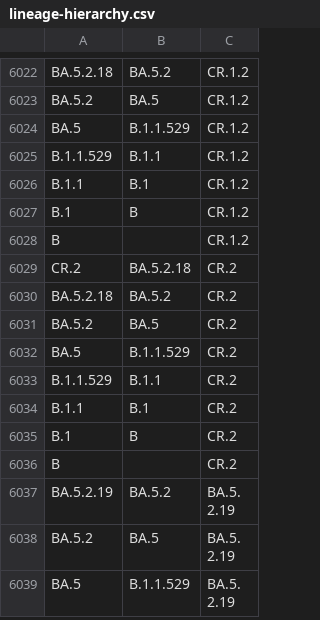
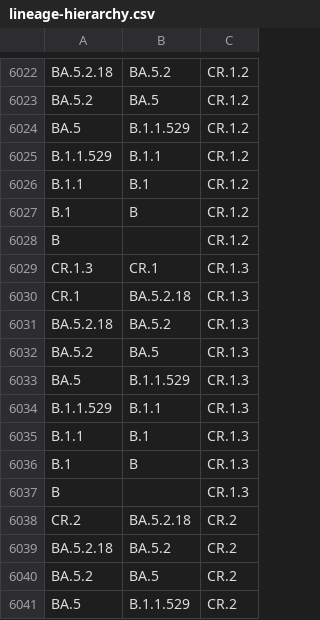
Before and after one commit to phac-nml/SARS-CoV-2-resources, a CSV file: lineage-hierarchy.csv, drawn as a sheet; only a part is shown, gaps mark what is left out; the shorter side is filled out with more unchanged rows; the diff names each change by its address in the sheet, - before the commit and + after, or states it on an @@ line.

Commit message:
updating hierarchy files

```diff
--- a/lineage-hierarchy.csv
+++ b/lineage-hierarchy.csv
+row 6029: CR.1.3 | CR.1 | CR.1.3
+row 6030: CR.1 | BA.5.2.18 | CR.1.3
+row 6031: BA.5.2.18 | BA.5.2 | CR.1.3
+row 6032: BA.5.2 | BA.5 | CR.1.3
+row 6033: BA.5 | B.1.1.529 | CR.1.3
+row 6034: B.1.1.529 | B.1.1 | CR.1.3
+row 6035: B.1.1 | B.1 | CR.1.3
+row 6036: B.1 | B | CR.1.3
+row 6037: B |  | CR.1.3
```
Also changed, not shown: 1 other file.
